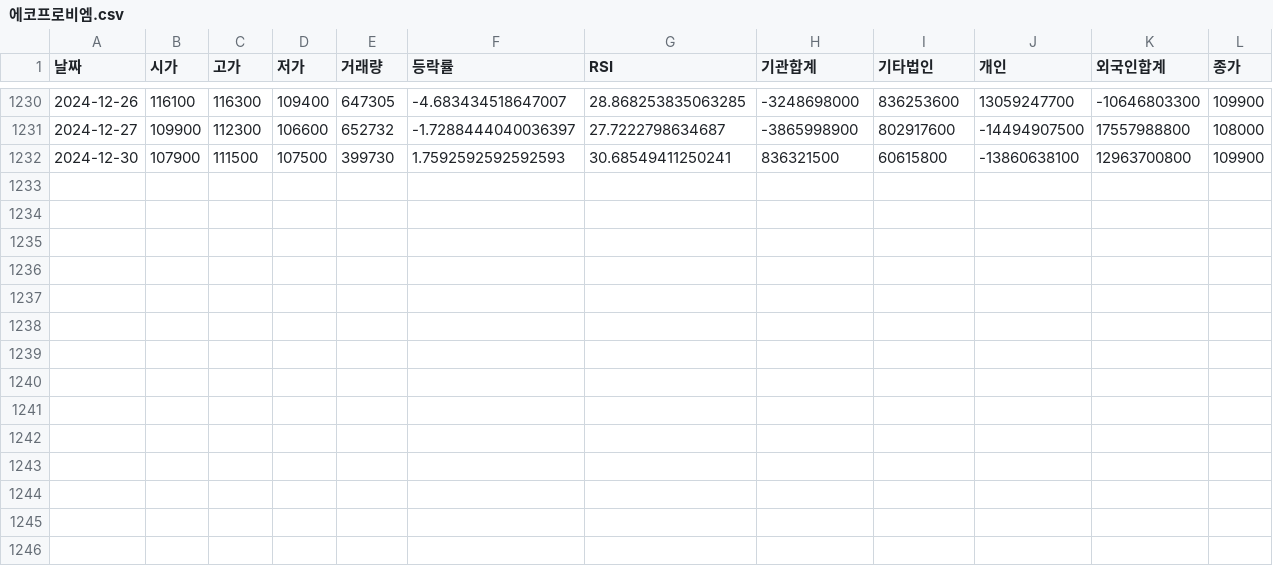
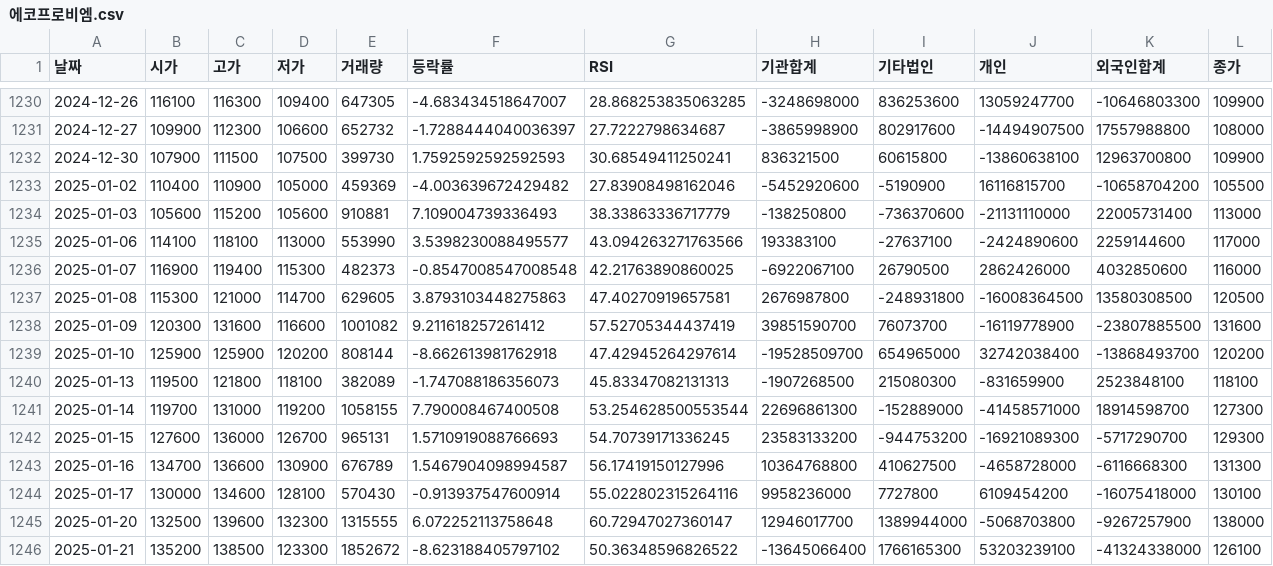
Before and after one commit to Lee-HoJin/DeepLearning_Practice, a CSV file: stock/에코프로비엠.csv, drawn as a sheet; only a part is shown, gaps mark what is left out.

```diff
--- a/stock/에코프로비엠.csv
+++ b/stock/에코프로비엠.csv
@@ -1232 +1232,15 @@
 2024-12-30,107900,111500,107500,399730,1.7592592592592593,30.68549411250241,836321500,60615800,-13860638100,12963700800,109900
+2025-01-02,110400,110900,105000,459369,-4.003639672429482,27.83908498162046,-5452920600,-5190900,16116815700,-10658704200,105500
+2025-01-03,105600,115200,105600,910881,7.109004739336493,38.33863336717779,-138250800,-736370600,-21131110000,22005731400,113000
+2025-01-06,114100,118100,113000,553990,3.5398230088495577,43.094263271763566,193383100,-27637100,-2424890600,2259144600,117000
+2025-01-07,116900,119400,115300,482373,-0.8547008547008548,42.21763890860025,-6922067100,26790500,2862426000,4032850600,116000
+2025-01-08,115300,121000,114700,629605,3.8793103448275863,47.40270919657581,2676987800,-248931800,-16008364500,13580308500,120500
+2025-01-09,120300,131600,116600,1001082,9.211618257261412,57.52705344437419,39851590700,76073700,-16119778900,-23807885500,131600
+2025-01-10,125900,125900,120200,808144,-8.662613981762918,47.42945264297614,-19528509700,654965000,32742038400,-13868493700,120200
+2025-01-13,119500,121800,118100,382089,-1.747088186356073,45.83347082131313,-1907268500,215080300,-831659900,2523848100,118100
+2025-01-14,119700,131000,119200,1058155,7.790008467400508,53.254628500553544,22696861300,-152889000,-41458571000,18914598700,127300
+2025-01-15,127600,136000,126700,965131,1.5710919088766693,54.70739171336245,23583133200,-944753200,-16921089300,-5717290700,129300
+2025-01-16,134700,136600,130900,676789,1.5467904098994587,56.17419150127996,10364768800,410627500,-4658728000,-6116668300,131300
+2025-01-17,130000,134600,128100,570430,-0.913937547600914,55.022802315264116,9958236000,7727800,6109454200,-16075418000,130100
+2025-01-20,132500,139600,132300,1315555,6.072252113758648,60.72947027360147,12946017700,1389944000,-5068703800,-9267257900,138000
+2025-01-21,135200,138500,123300,1852672,-8.623188405797102,50.36348596826522,-13645066400,1766165300,53203239100,-41324338000,126100
```
Also changed, not shown: 3 other files.
